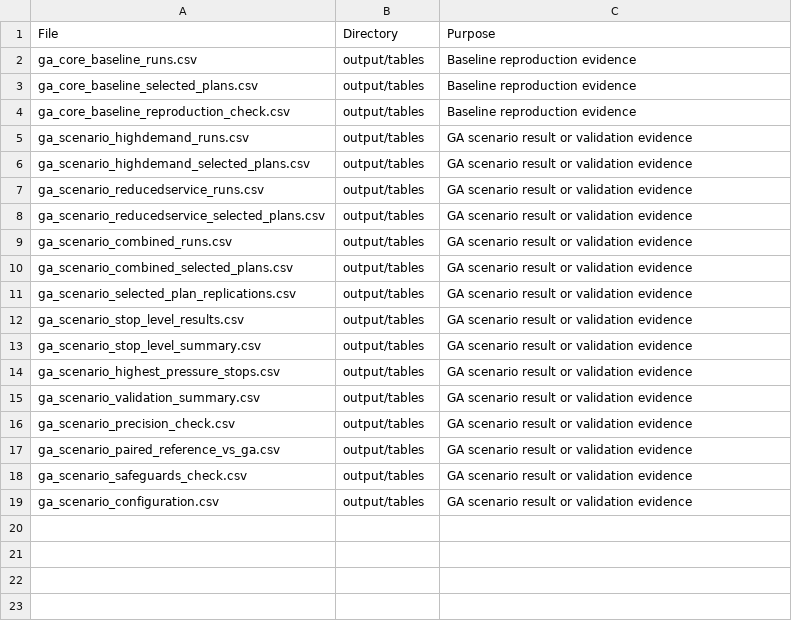
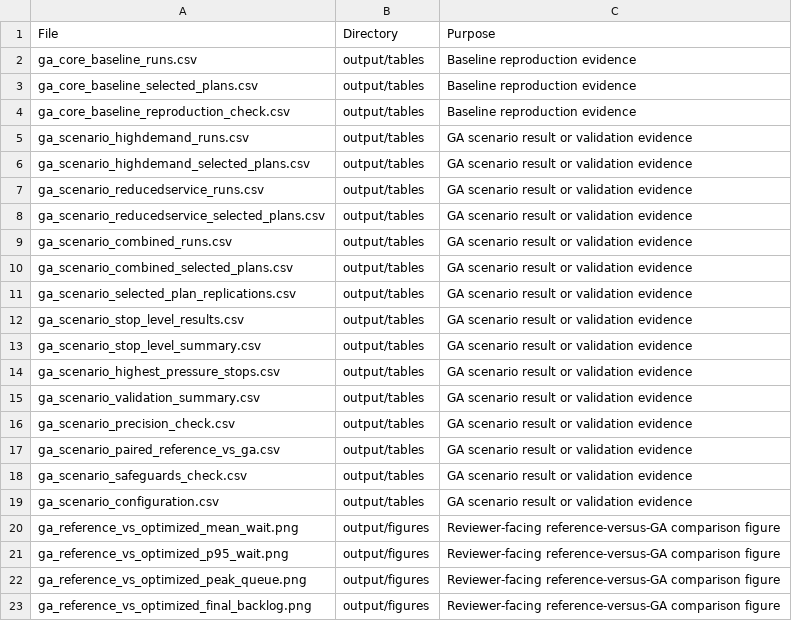
Before and after one commit to elijahnollen/m66-passenger-queue-simulation, a CSV file: MODESIM_Project/output/tables/ga_output_manifest.csv, drawn as a sheet.

Commit message:
feat: finalize prefinal artifact evidence and GA figures

```diff
--- a/MODESIM_Project/output/tables/ga_output_manifest.csv
+++ b/MODESIM_Project/output/tables/ga_output_manifest.csv
@@ -19 +19,5 @@ ga_scenario_safeguards_check.csv,output/tables,GA scenario result or validation
 ga_scenario_configuration.csv,output/tables,GA scenario result or validation evidence
+ga_reference_vs_optimized_mean_wait.png,output/figures,Reviewer-facing reference-versus-GA comparison figure
+ga_reference_vs_optimized_p95_wait.png,output/figures,Reviewer-facing reference-versus-GA comparison figure
+ga_reference_vs_optimized_peak_queue.png,output/figures,Reviewer-facing reference-versus-GA comparison figure
+ga_reference_vs_optimized_final_backlog.png,output/figures,Reviewer-facing reference-versus-GA comparison figure
```
Also changed, not shown: 7 other files.
